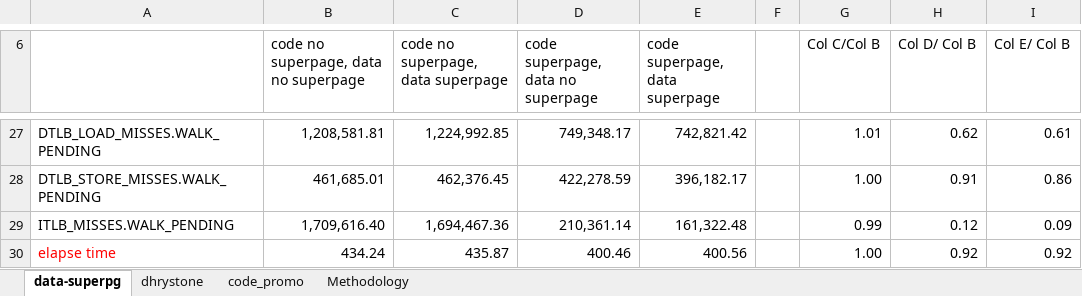
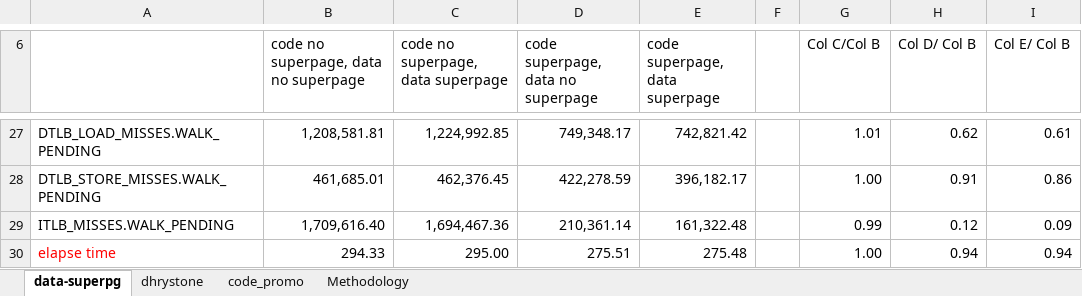
Before and after one commit to XiaowanDong/shared_ptp, an Excel workbook: clang.xlsx, sheet data-superpg, drawn as a sheet; only a part is shown, gaps mark what is left out; values as stored, in another font and other column widths than the file's, no borders; removed rows and columns are numbered as before the commit, all else as after; the diff names each change by its address in the sheet, - before the commit and + after, or states it on an @@ line.

Commit message:
Update clang.xlsx

```diff
--- a/clang.xlsx (sheet data-superpg)
+++ b/clang.xlsx (sheet data-superpg)
-row 30: elapse time | 434.24 | 435.87 | 400.46 | 400.56 |  | 1.00 | 0.92 | 0.92
+row 30: elapse time | 294.33 | 295.00 | 275.51 | 275.48 |  | 1.00 | 0.94 | 0.94
```
